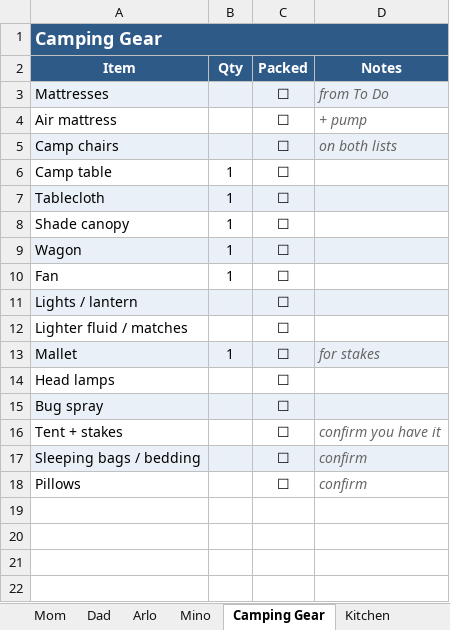
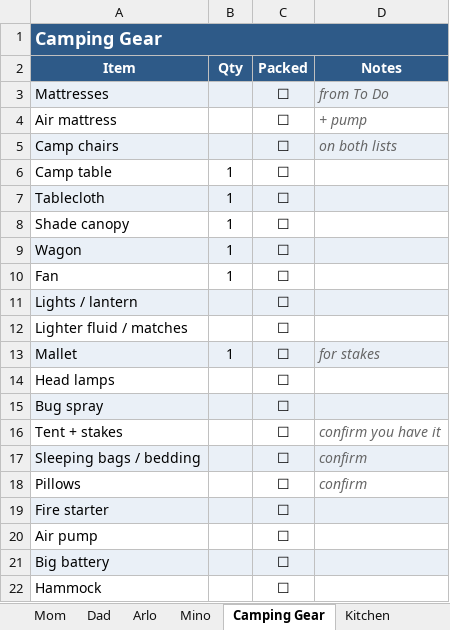
Before and after one commit to kingsofewing/rock, an Excel workbook: docs/canada 2026/Oh_Canada_Packing_Lists.xlsx, sheet Camping Gear, drawn as a sheet; values as stored, in another font and other column widths than the file's, no borders; the diff names each change by its address in the sheet, - before the commit and + after, or states it on an @@ line.

```diff
--- a/docs/canada 2026/Oh_Canada_Packing_Lists.xlsx (sheet Camping Gear)
+++ b/docs/canada 2026/Oh_Canada_Packing_Lists.xlsx (sheet Camping Gear)
+row 19: Fire starter |  | ☐
+row 20: Air pump |  | ☐
+row 21: Big battery |  | ☐
+row 22: Hammock |  | ☐
```
Also changed, not shown: sheet Electronics, sheet Dog & Activities, sheet Documents & Misc, sheet Arlo, sheet Mino, other sheet tabs, 1 other file.
